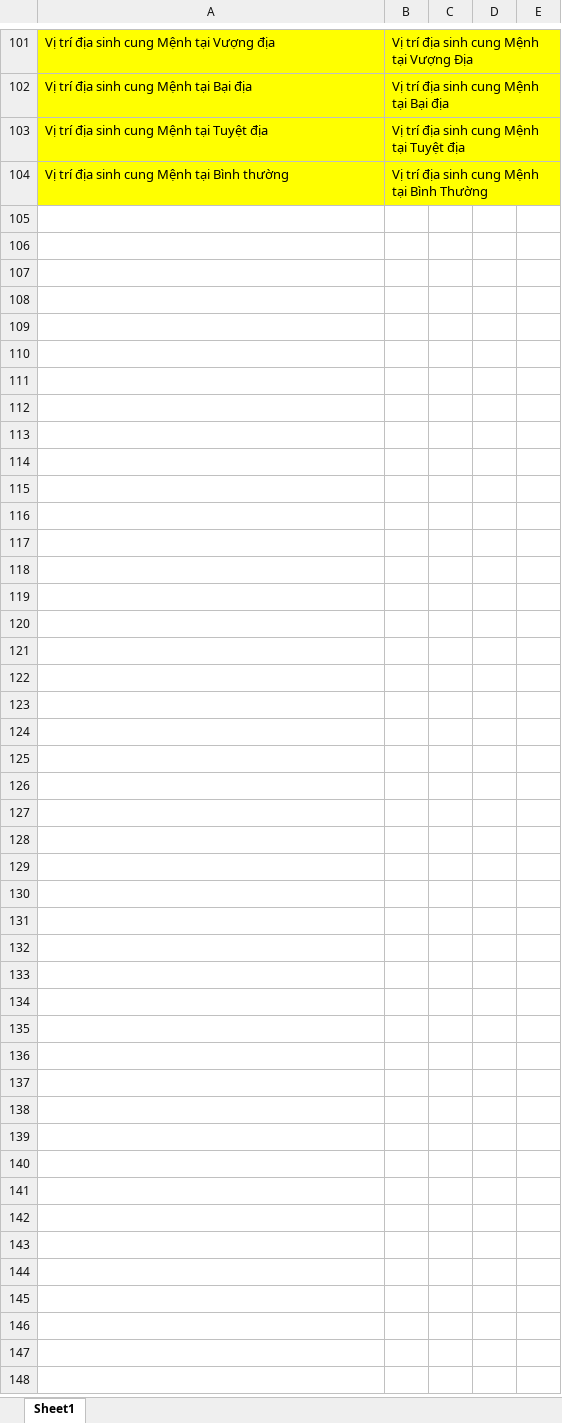
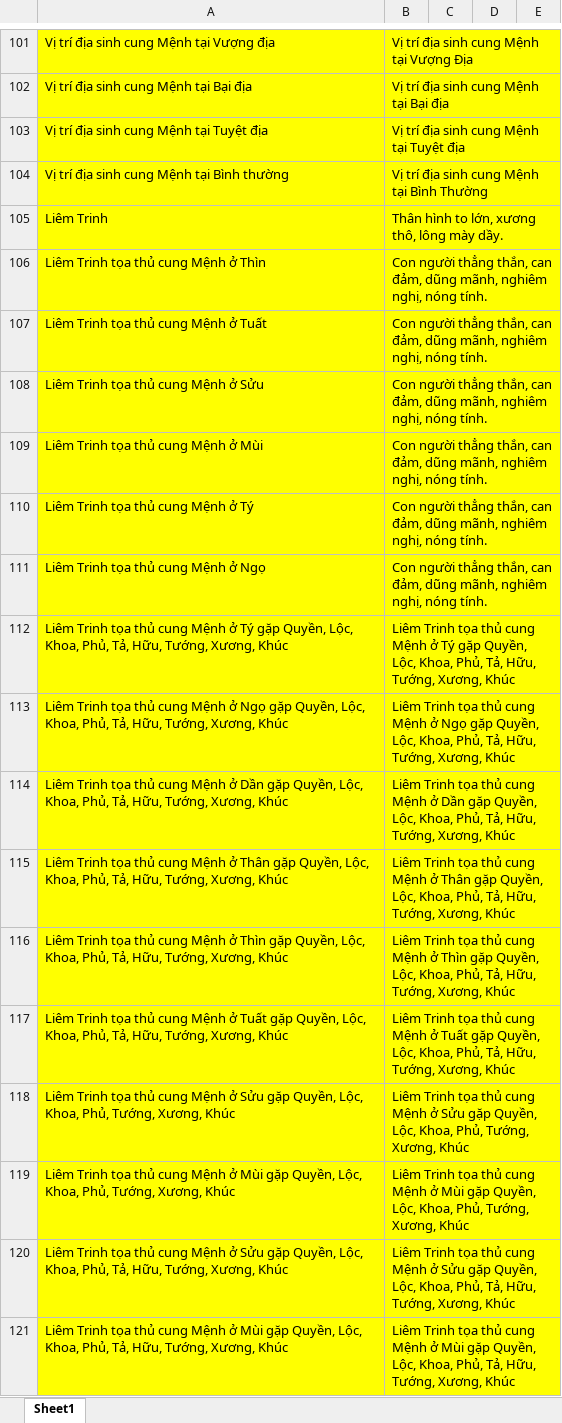
Before and after one commit to Donniehieu/LuanGiaiTuViBacPhai, an Excel workbook: LuanMenh.xlsx, sheet Sheet1, drawn as a sheet; only a part is shown, gaps mark what is left out; values as stored, in another font and other column widths than the file's, no borders; the diff names each change by its address in the sheet, - before the commit and + after, or states it on an @@ line.

Commit message:
Liêm Trinh Toạ Thủ và hội họp cát tinh

```diff
--- a/LuanMenh.xlsx (sheet Sheet1)
+++ b/LuanMenh.xlsx (sheet Sheet1)
+row 105: Liêm Trinh | Thân hình to lớn, xương thô, lông mày dầy.
+row 106: Liêm Trinh tọa thủ cung Mệnh ở Thìn | Con người thẳng thắn, can đảm, dũng mãnh, nghiêm nghị, nóng tính.
+row 107: Liêm Trinh tọa thủ cung Mệnh ở Tuất | Con người thẳng thắn, can đảm, dũng mãnh, nghiêm nghị, nóng tính.
+row 108: Liêm Trinh tọa thủ cung Mệnh ở Sửu | Con người thẳng thắn, can đảm, dũng mãnh, nghiêm nghị, nóng tính.
+row 109: Liêm Trinh tọa thủ cung Mệnh ở Mùi | Con người thẳng thắn, can đảm, dũng mãnh, nghiêm nghị, nóng tính.
+row 110: Liêm Trinh tọa thủ cung Mệnh ở Tý | Con người thẳng thắn, can đảm, dũng mãnh, nghiêm nghị, nóng tính.
+row 111: Liêm Trinh tọa thủ cung Mệnh ở Ngọ | Con người thẳng thắn, can đảm, dũng mãnh, nghiêm nghị, nóng tính.
+row 112: Liêm Trinh tọa thủ cung Mệnh ở Tý gặp Quyền, Lộc, Khoa, Phủ, Tả, Hữu, Tướng, Xương, Khúc | Liêm Trinh tọa thủ cung Mệnh ở Tý gặp Quyền, Lộc, Khoa, Phủ, Tả, Hữu, Tướng, Xương, Khúc
+row 113: Liêm Trinh tọa thủ cung Mệnh ở Ngọ gặp Quyền, Lộc, Khoa, Phủ, Tả, Hữu, Tướng, Xương, Khúc | Liêm Trinh tọa thủ cung Mệnh ở Ngọ gặp Quyền, Lộc, Khoa, Phủ, Tả, Hữu, Tướng, Xương, Khúc
+row 114: Liêm Trinh tọa thủ cung Mệnh ở Dần gặp Quyền, Lộc, Khoa, Phủ, Tả, Hữu, Tướng, Xương, Khúc | Liêm Trinh tọa thủ cung Mệnh ở Dần gặp Quyền, Lộc, Khoa, Phủ, Tả, Hữu, Tướng, Xương, Khúc
+row 115: Liêm Trinh tọa thủ cung Mệnh ở Thân gặp Quyền, Lộc, Khoa, Phủ, Tả, Hữu, Tướng, Xương, Khúc | Liêm Trinh tọa thủ cung Mệnh ở Thân gặp Quyền, Lộc, Khoa, Phủ, Tả, Hữu, Tướng, Xương, Khúc
+row 116: Liêm Trinh tọa thủ cung Mệnh ở Thìn gặp Quyền, Lộc, Khoa, Phủ, Tả, Hữu, Tướng, Xương, Khúc | Liêm Trinh tọa thủ cung Mệnh ở Thìn gặp Quyền, Lộc, Khoa, Phủ, Tả, Hữu, Tướng, Xương, Khúc
+row 117: Liêm Trinh tọa thủ cung Mệnh ở Tuất gặp Quyền, Lộc, Khoa, Phủ, Tả, Hữu, Tướng, Xương, Khúc | Liêm Trinh tọa thủ cung Mệnh ở Tuất gặp Quyền, Lộc, Khoa, Phủ, Tả, Hữu, Tướng, Xương, Khúc
+row 118: Liêm Trinh tọa thủ cung Mệnh ở Sửu gặp Quyền, Lộc, Khoa, Phủ, Tướng, Xương, Khúc | Liêm Trinh tọa thủ cung Mệnh ở Sửu gặp Quyền, Lộc, Khoa, Phủ, Tướng, Xương, Khúc
+row 119: Liêm Trinh tọa thủ cung Mệnh ở Mùi gặp Quyền, Lộc, Khoa, Phủ, Tướng, Xương, Khúc | Liêm Trinh tọa thủ cung Mệnh ở Mùi gặp Quyền, Lộc, Khoa, Phủ, Tướng, Xương, Khúc
+row 120: Liêm Trinh tọa thủ cung Mệnh ở Sửu gặp Quyền, Lộc, Khoa, Phủ, Tả, Hữu, Tướng, Xương, Khúc | Liêm Trinh tọa thủ cung Mệnh ở Sửu gặp Quyền, Lộc, Khoa, Phủ, Tả, Hữu, Tướng, Xương, Khúc
+row 121: Liêm Trinh tọa thủ cung Mệnh ở Mùi gặp Quyền, Lộc, Khoa, Phủ, Tả, Hữu, Tướng, Xương, Khúc | Liêm Trinh tọa thủ cung Mệnh ở Mùi gặp Quyền, Lộc, Khoa, Phủ, Tả, Hữu, Tướng, Xương, Khúc
```
Also changed, not shown: 2 other files.
